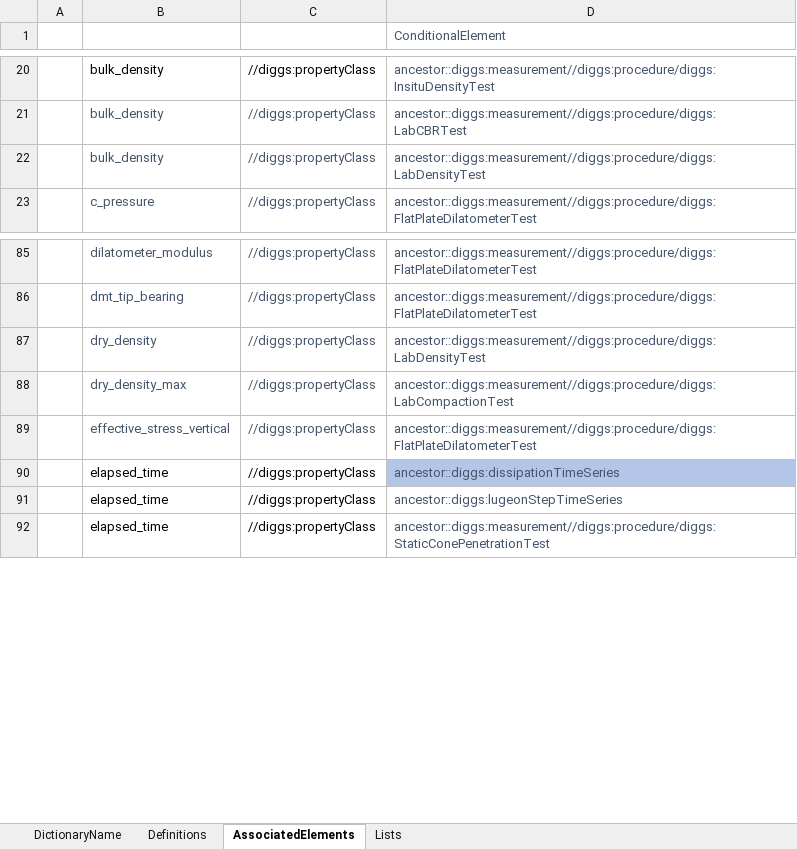
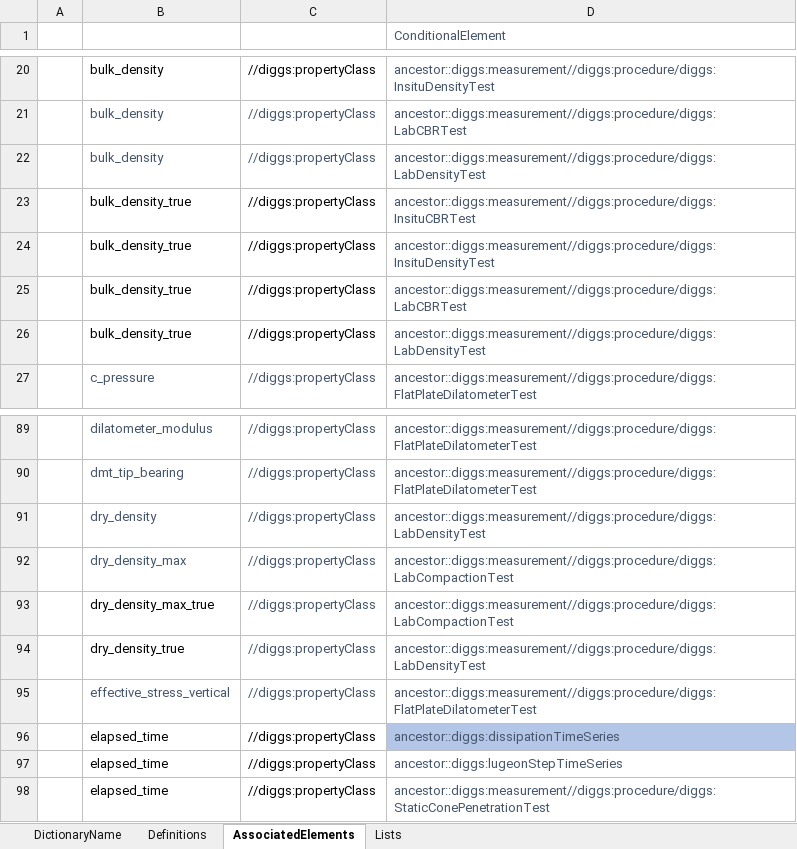
Before and after one commit to DIGGSml/def, an Excel workbook: Codelist Excel Files and Conversion Templates to XML/properties.xlsx, sheet AssociatedElements, drawn as a sheet; only a part is shown, gaps mark what is left out; values as stored, in another font and other column widths than the file's, no borders; table styles not drawn; the diff names each change by its address in the sheet, - before the commit and + after, or states it on an @@ line.

Commit message:
Update properties.xlsx

```diff
--- a/Codelist Excel Files and Conversion Templates to XML/properties.xlsx (sheet AssociatedElements)
+++ b/Codelist Excel Files and Conversion Templates to XML/properties.xlsx (sheet AssociatedElements)
+row 23:  | bulk_density_true | //diggs:propertyClass | ancestor::diggs:measurement//diggs:procedure/diggs:InsituCBRTest
+row 24:  | bulk_density_true | //diggs:propertyClass | ancestor::diggs:measurement//diggs:procedure/diggs:InsituDensityTest
+row 25:  | bulk_density_true | //diggs:propertyClass | ancestor::diggs:measurement//diggs:procedure/diggs:LabCBRTest
+row 26:  | bulk_density_true | //diggs:propertyClass | ancestor::diggs:measurement//diggs:procedure/diggs:LabDensityTest
+row 93:  | dry_density_max_true | //diggs:propertyClass | ancestor::diggs:measurement//diggs:procedure/diggs:LabCompactionTest
+row 94:  | dry_density_true | //diggs:propertyClass | ancestor::diggs:measurement//diggs:procedure/diggs:LabDensityTest
```
Also changed, not shown: sheet Definitions, formulas that keep their value.
